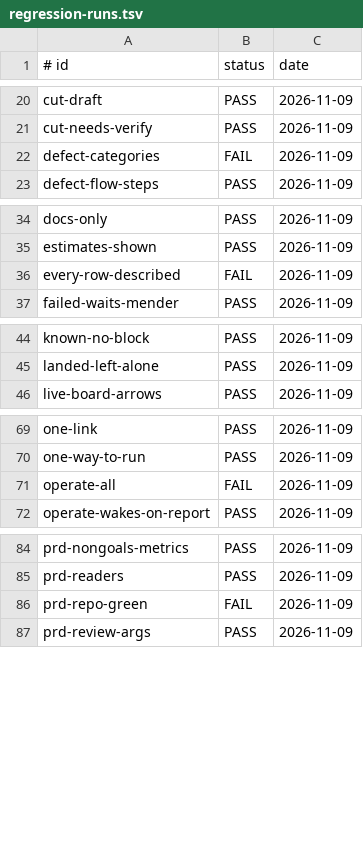
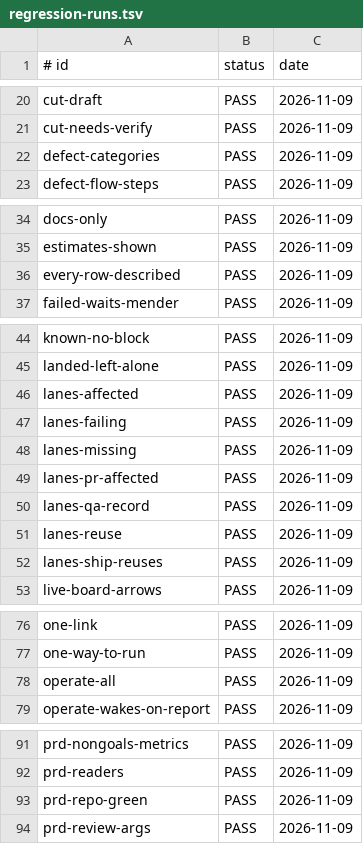
Before and after one commit to jcl2018/agent-workflow-template, a TSV file: .loop/regression-runs.tsv, drawn as a sheet; only a part is shown, gaps mark what is left out.

```diff
--- a/.loop/regression-runs.tsv
+++ b/.loop/regression-runs.tsv
@@ -21,3 +21,3 @@ cut-draft	PASS	2026-11-09
 cut-needs-verify	PASS	2026-11-09
-defect-categories	FAIL	2026-11-09
+defect-categories	PASS	2026-11-09
 defect-flow-steps	PASS	2026-11-09
@@ -35,3 +35,3 @@ docs-only	PASS	2026-11-09
 estimates-shown	PASS	2026-11-09
-every-row-described	FAIL	2026-11-09
+every-row-described	PASS	2026-11-09
 failed-waits-mender	PASS	2026-11-09
@@ -45,2 +45,9 @@ known-no-block	PASS	2026-11-09
 landed-left-alone	PASS	2026-11-09
+lanes-affected	PASS	2026-11-09
+lanes-failing	PASS	2026-11-09
+lanes-missing	PASS	2026-11-09
+lanes-pr-affected	PASS	2026-11-09
+lanes-qa-record	PASS	2026-11-09
+lanes-reuse	PASS	2026-11-09
+lanes-ship-reuses	PASS	2026-11-09
 live-board-arrows	PASS	2026-11-09
@@ -70,3 +77,3 @@ one-link	PASS	2026-11-09
 one-way-to-run	PASS	2026-11-09
-operate-all	FAIL	2026-11-09
+operate-all	PASS	2026-11-09
 operate-wakes-on-report	PASS	2026-11-09
@@ -85,3 +92,3 @@ prd-nongoals-metrics	PASS	2026-11-09
 prd-readers	PASS	2026-11-09
-prd-repo-green	FAIL	2026-11-09
+prd-repo-green	PASS	2026-11-09
 prd-review-args	PASS	2026-11-09
```
Also changed, not shown: 3 other files.
